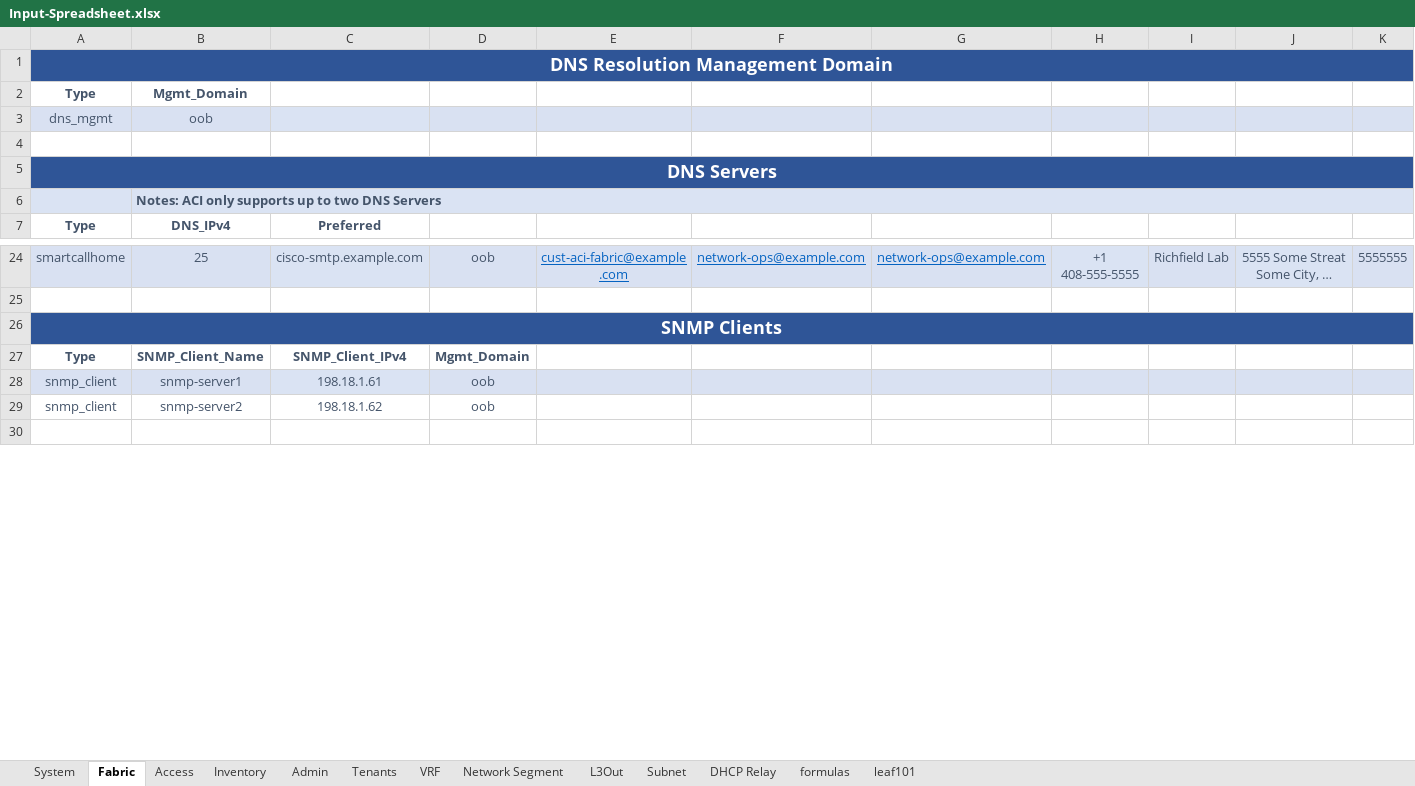
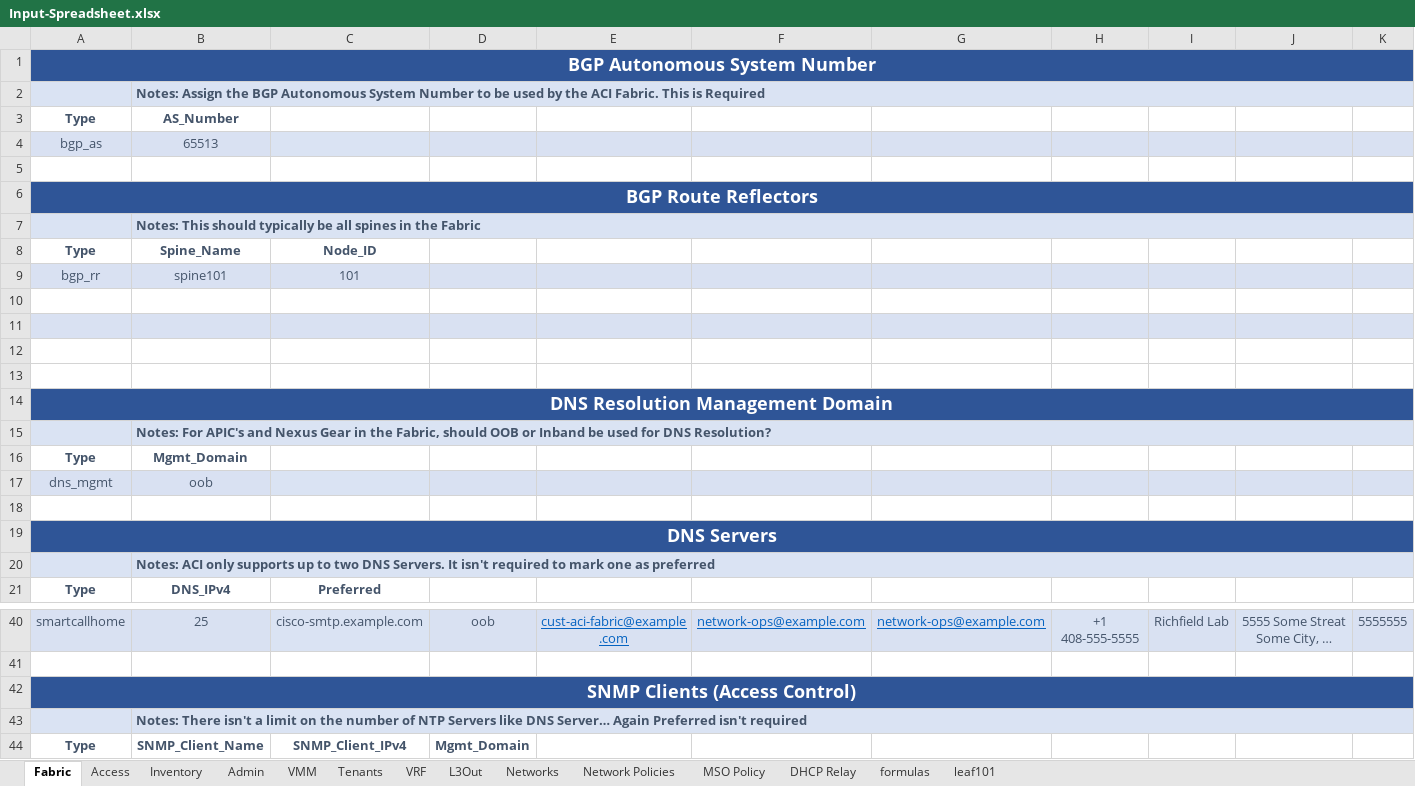
Before and after one commit to scotttyso/iac, an Excel workbook: Input-Spreadsheet.xlsx, sheet Fabric, drawn as a sheet; only a part is shown, gaps mark what is left out; the shorter side is filled out with more unchanged rows; long unchanged cells end in …; values as stored, in another font and other column widths than the file's, no borders; addresses are those after the commit; rows hold the shown columns only; the diff covers the shown part only; the diff names each change by its address in the sheet, - before the commit and + after, or states it on an @@ line.

```diff
--- a/Input-Spreadsheet.xlsx (sheet Fabric)
+++ b/Input-Spreadsheet.xlsx (sheet Fabric)
-sheet tab: Network Segment
+sheet tab: Networks
-sheet tab: System
-sheet tab: Subnet
+sheet tab: VMM
+sheet tab: Network Policies
+sheet tab: MSO Policy
@@ sheet tab order changed: Fabric | Access | Inventory | Admin | VMM | Tenants | VRF | L3Out | Networks | Network Policies | MSO Policy | DHCP Relay | formulas | leaf101 @@
+row 1: BGP Autonomous System Number
+row 2:  | Notes: Assign the BGP Autonomous System Number to be used by the ACI Fabric. This is Required
+row 3: Type | AS_Number
+row 4: bgp_as | 65513
+row 5: (empty)
+row 6: BGP Route Reflectors
+row 7:  | Notes: This should typically be all spines in the Fabric
+row 8: Type | Spine_Name | Node_ID
+row 9: bgp_rr | spine101 | 101
+row 10: (empty)
+row 11: (empty)
+row 12: (empty)
+row 13: (empty)
+row 15:  | Notes: For APIC's and Nexus Gear in the Fabric, should OOB or Inband be used for DNS Resolution?
-B20: …two DNS Servers
+B20: …two DNS Servers. It isn't required to mark one as preferred
-A42: SNMP Clients
+A42: SNMP Clients (Access Control)
+row 43:  | Notes: There isn't a limit on the number of NTP Servers like DNS Server… Again Preferred isn't required
```
Also changed, not shown: 4 added rows elsewhere in this sheet, sheet Networks, sheet VRF, sheet Tenants, sheet L3Out, sheet Admin, sheet Access, 1 more sheet, 11 other files.
